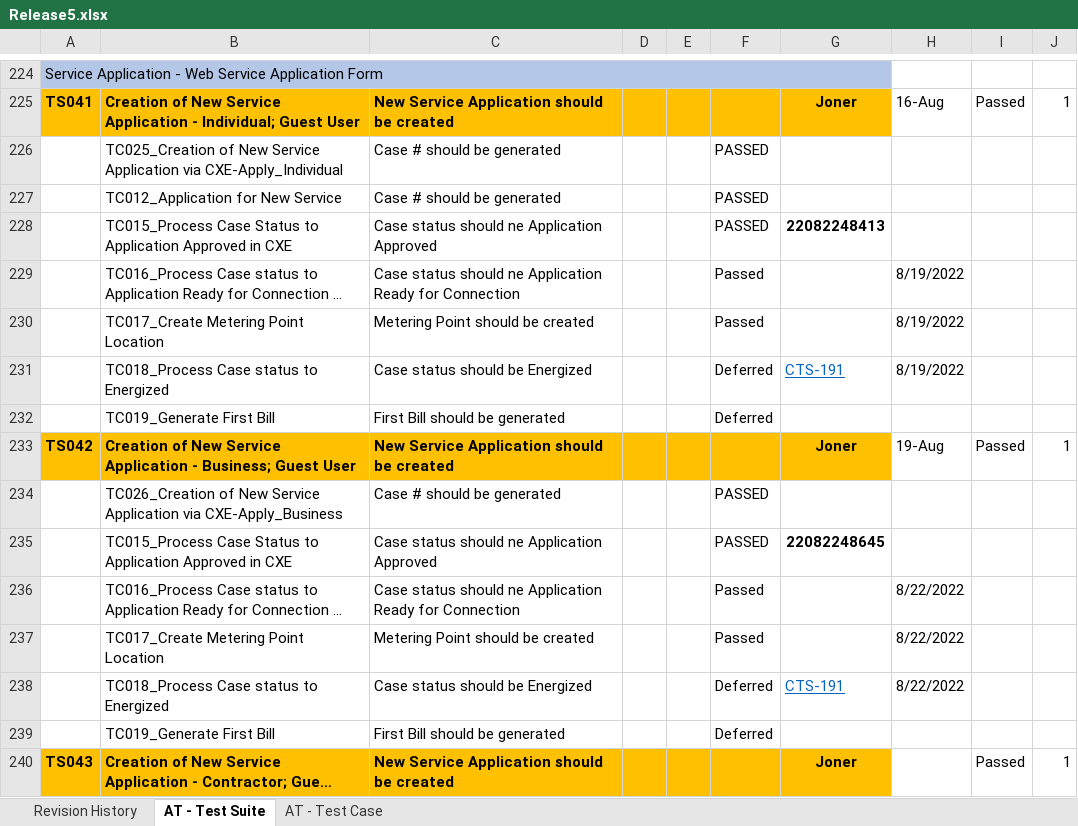
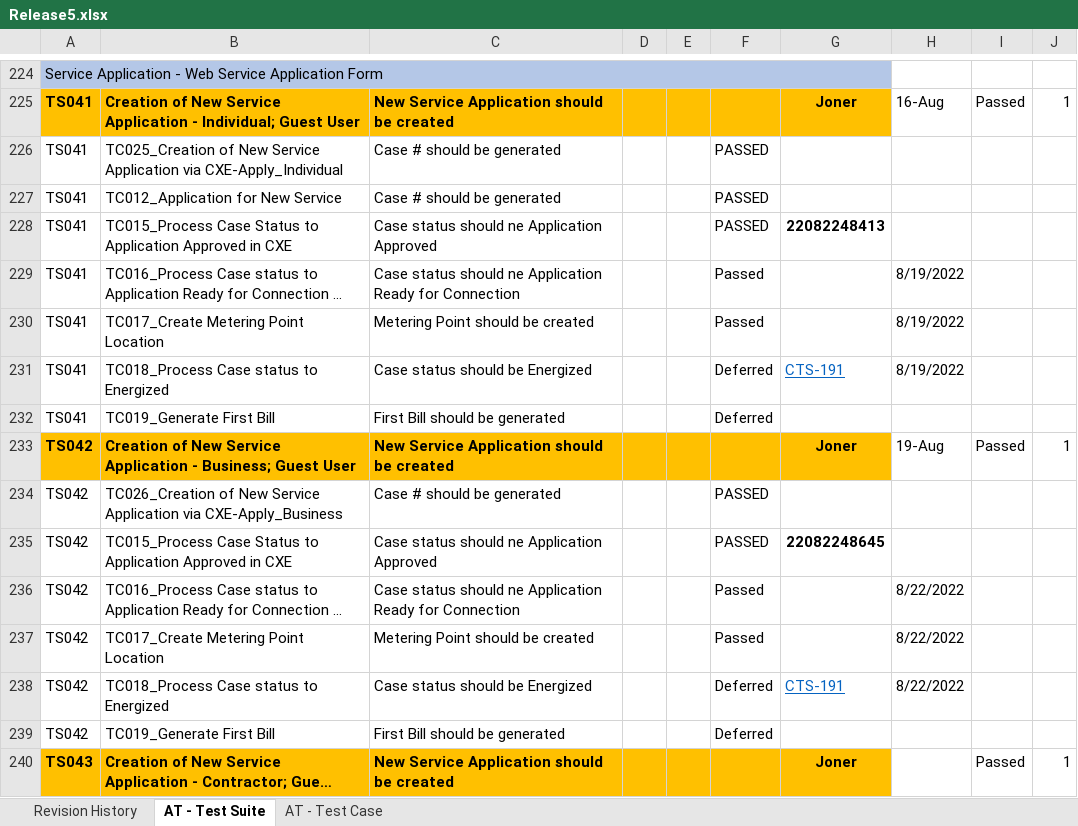
Before and after one commit to lvgalvez/MeralcoOnline, an Excel workbook: Config/Release5.xlsx, sheet AT - Test Suite, drawn as a sheet; only a part is shown, gaps mark what is left out; long unchanged cells end in …; values as stored, in another font and other column widths than the file's, no borders; conditional formats not drawn; the diff covers the shown part only; the diff names each change by its address in the sheet, - before the commit and + after, or states it on an @@ line.

```diff
--- a/Config/Release5.xlsx (sheet AT - Test Suite)
+++ b/Config/Release5.xlsx (sheet AT - Test Suite)
-A226:A232: (empty)
+A226:A232: TS041
-A234:A239: (empty)
+A234:A239: TS042
```
Also changed, not shown: 19 edited cells elsewhere in this sheet, sheet AT - Test Case, 5 other files.
